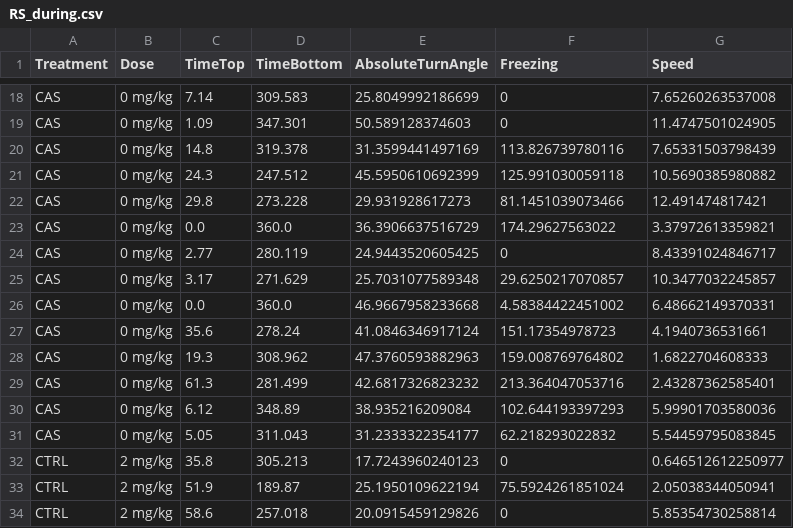
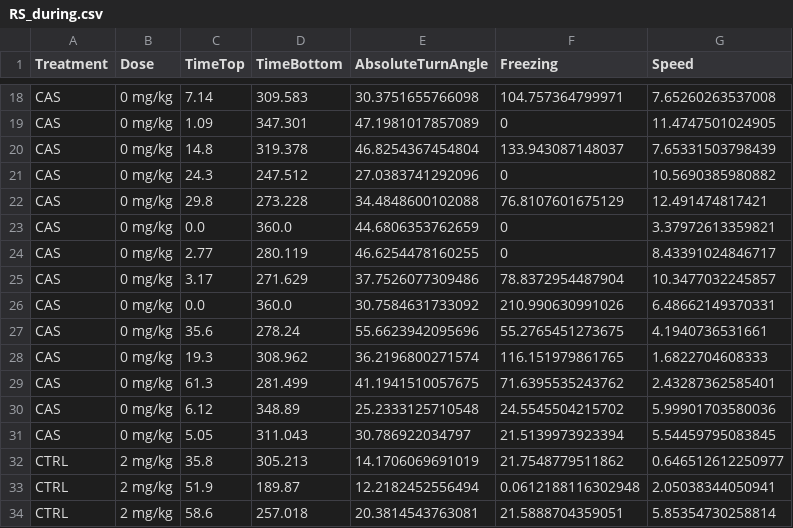
Before and after one commit to lanec-unifesspa/5-HT-CAS, a CSV file: data/5HT2C/RS10221/RS_during.csv, drawn as a sheet; only a part is shown, gaps mark what is left out; the diff covers the shown part only; the diff names each change by its address in the sheet, - before the commit and + after, or states it on an @@ line.

```diff
--- a/data/5HT2C/RS10221/RS_during.csv
+++ b/data/5HT2C/RS10221/RS_during.csv
-E18 (AbsoluteTurnAngle): 25.8049992186699
+E18 (AbsoluteTurnAngle): 30.3751655766098
-F18 (Freezing): 0
+F18 (Freezing): 104.757364799971
-E19 (AbsoluteTurnAngle): 50.589128374603
+E19 (AbsoluteTurnAngle): 47.1981017857089
-E20 (AbsoluteTurnAngle): 31.3599441497169
+E20 (AbsoluteTurnAngle): 46.8254367454804
-F20 (Freezing): 113.826739780116
+F20 (Freezing): 133.943087148037
-E21 (AbsoluteTurnAngle): 45.5950610692399
+E21 (AbsoluteTurnAngle): 27.0383741292096
-F21 (Freezing): 125.991030059118
+F21 (Freezing): 0
-E22 (AbsoluteTurnAngle): 29.931928617273
+E22 (AbsoluteTurnAngle): 34.4848600102088
-F22 (Freezing): 81.1451039073466
+F22 (Freezing): 76.8107601675129
-E23 (AbsoluteTurnAngle): 36.3906637516729
+E23 (AbsoluteTurnAngle): 44.6806353762659
-F23 (Freezing): 174.29627563022
+F23 (Freezing): 0
-E24 (AbsoluteTurnAngle): 24.9443520605425
+E24 (AbsoluteTurnAngle): 46.6254478160255
-E25 (AbsoluteTurnAngle): 25.7031077589348
+E25 (AbsoluteTurnAngle): 37.7526077309486
-F25 (Freezing): 29.6250217070857
+F25 (Freezing): 78.8372954487904
-E26 (AbsoluteTurnAngle): 46.9667958233668
+E26 (AbsoluteTurnAngle): 30.7584631733092
-F26 (Freezing): 4.58384422451002
+F26 (Freezing): 210.990630991026
-E27 (AbsoluteTurnAngle): 41.0846346917124
+E27 (AbsoluteTurnAngle): 55.6623942095696
-F27 (Freezing): 151.17354978723
+F27 (Freezing): 55.2765451273675
-E28 (AbsoluteTurnAngle): 47.3760593882963
+E28 (AbsoluteTurnAngle): 36.2196800271574
-F28 (Freezing): 159.008769764802
+F28 (Freezing): 116.151979861765
-E29 (AbsoluteTurnAngle): 42.6817326823232
+E29 (AbsoluteTurnAngle): 41.1941510057675
-F29 (Freezing): 213.364047053716
+F29 (Freezing): 71.6395535243762
-E30 (AbsoluteTurnAngle): 38.935216209084
+E30 (AbsoluteTurnAngle): 25.2333125710548
-F30 (Freezing): 102.644193397293
+F30 (Freezing): 24.5545504215702
-E31 (AbsoluteTurnAngle): 31.2333322354177
+E31 (AbsoluteTurnAngle): 30.786922034797
-F31 (Freezing): 62.218293022832
+F31 (Freezing): 21.5139973923394
-E32 (AbsoluteTurnAngle): 17.7243960240123
+E32 (AbsoluteTurnAngle): 14.1706069691019
-F32 (Freezing): 0
+F32 (Freezing): 21.7548779511862
-E33 (AbsoluteTurnAngle): 25.1950109622194
+E33 (AbsoluteTurnAngle): 12.2182452556494
-F33 (Freezing): 75.5924261851024
+F33 (Freezing): 0.0612188116302948
-E34 (AbsoluteTurnAngle): 20.0915459129826
+E34 (AbsoluteTurnAngle): 20.3814543763081
-F34 (Freezing): 0
+F34 (Freezing): 21.5888704359051
```
Also changed, not shown: 109 edited cells elsewhere in this file.
